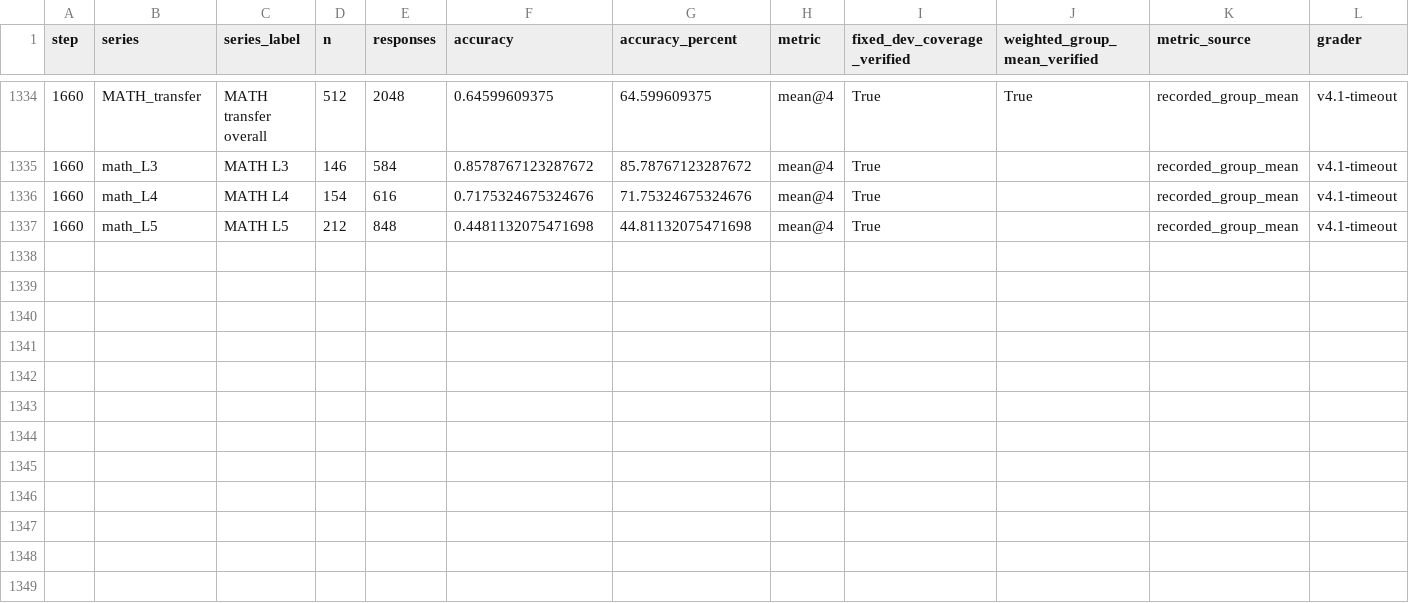
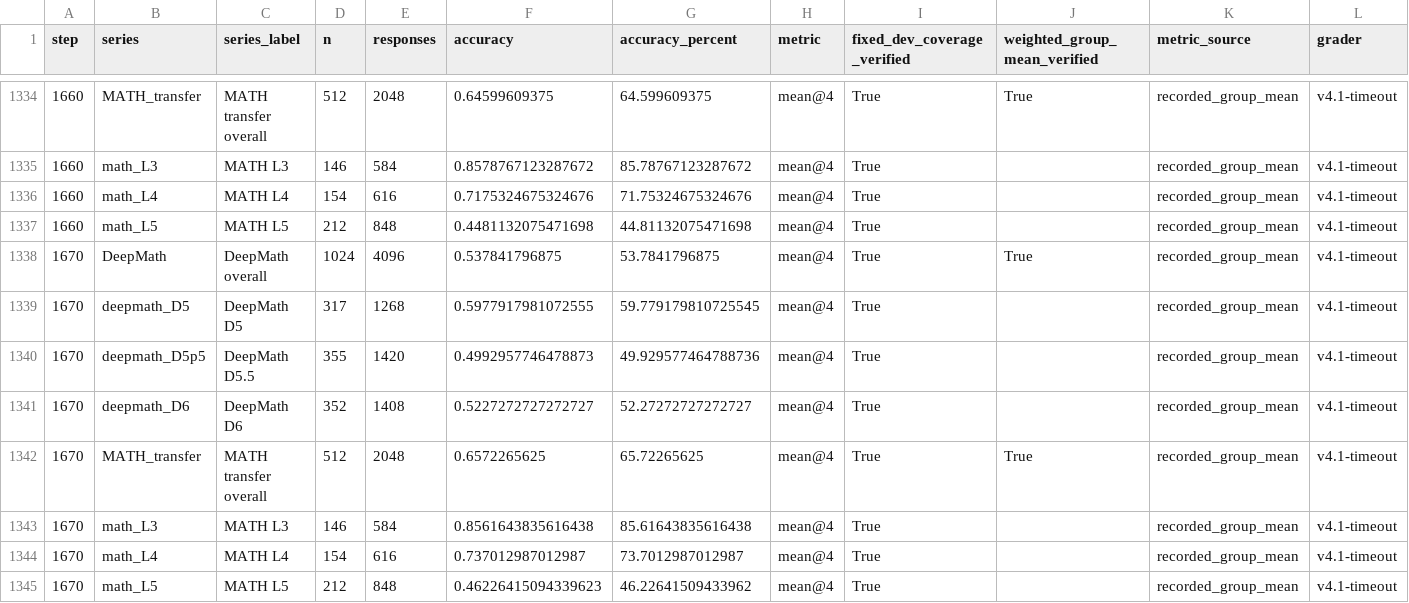
Before and after one commit to LingyinKaslana/dapo-rollout-stability, a CSV file: validation.csv, drawn as a sheet; only a part is shown, gaps mark what is left out; the diff names each change by its address in the sheet, - before the commit and + after, or states it on an @@ line.

```diff
--- a/validation.csv
+++ b/validation.csv
+row 1338: 1670 | DeepMath | DeepMath overall | 1024 | 4096 | 0.537841796875 | 53.7841796875 | mean@4 | True | True | recorded_group_mean | v4.1-timeout
+row 1339: 1670 | deepmath_D5 | DeepMath D5 | 317 | 1268 | 0.5977917981072555 | 59.779179810725545 | mean@4 | True |  | recorded_group_mean | v4.1-timeout
+row 1340: 1670 | deepmath_D5p5 | DeepMath D5.5 | 355 | 1420 | 0.4992957746478873 | 49.929577464788736 | mean@4 | True |  | recorded_group_mean | v4.1-timeout
+row 1341: 1670 | deepmath_D6 | DeepMath D6 | 352 | 1408 | 0.5227272727272727 | 52.27272727272727 | mean@4 | True |  | recorded_group_mean | v4.1-timeout
+row 1342: 1670 | MATH_transfer | MATH transfer overall | 512 | 2048 | 0.6572265625 | 65.72265625 | mean@4 | True | True | recorded_group_mean | v4.1-timeout
+row 1343: 1670 | math_L3 | MATH L3 | 146 | 584 | 0.8561643835616438 | 85.61643835616438 | mean@4 | True |  | recorded_group_mean | v4.1-timeout
+row 1344: 1670 | math_L4 | MATH L4 | 154 | 616 | 0.737012987012987 | 73.7012987012987 | mean@4 | True |  | recorded_group_mean | v4.1-timeout
+row 1345: 1670 | math_L5 | MATH L5 | 212 | 848 | 0.46226415094339623 | 46.22641509433962 | mean@4 | True |  | recorded_group_mean | v4.1-timeout
```
Also changed, not shown: gpu_10m.csv, gpu_history.csv, 9 other files.
